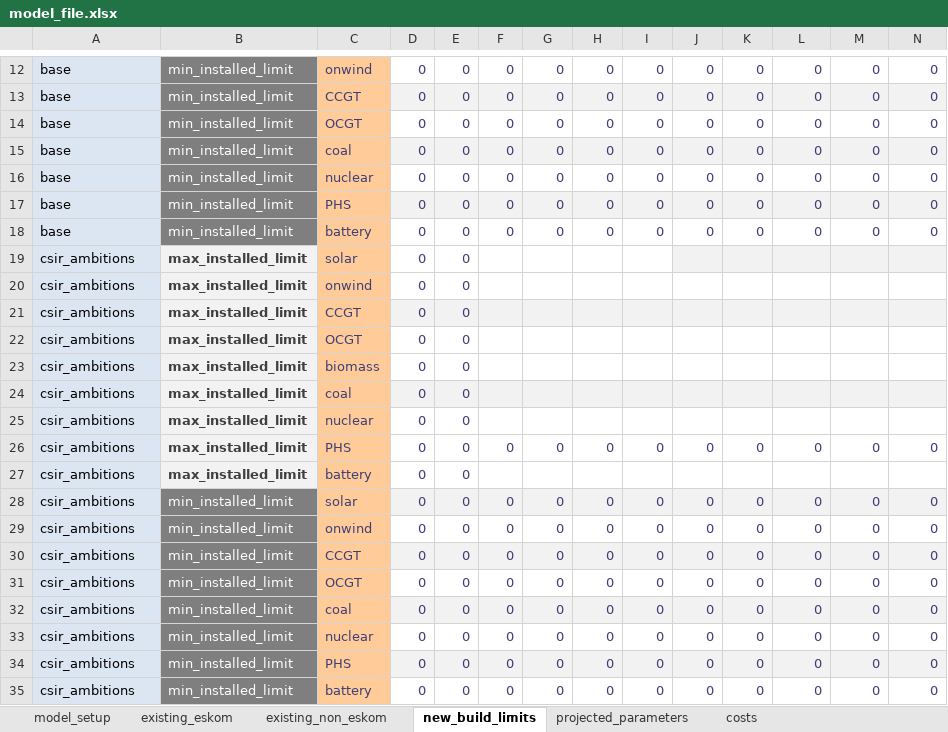
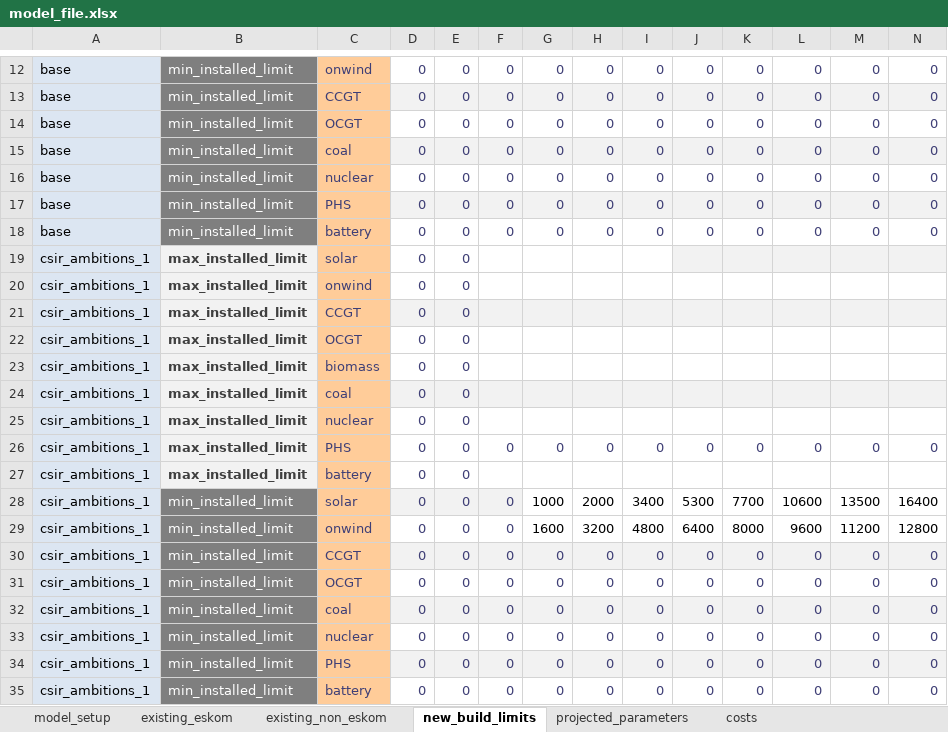
Before and after one commit to agma0/pypsa-rsa, an Excel workbook: model_file.xlsx, sheet new_build_limits, drawn as a sheet; only a part is shown, gaps mark what is left out; values as stored, in another font and other column widths than the file's, no borders; conditional formats not drawn; removed rows and columns are numbered as before the commit, all else as after; rows hold the shown columns only; the diff covers the shown part only; the diff names each change by its address in the sheet, - before the commit and + after, or states it on an @@ line.

```diff
--- a/model_file.xlsx (sheet new_build_limits)
+++ b/model_file.xlsx (sheet new_build_limits)
-A19:A27: csir_ambitions
+A19:A27: csir_ambitions_1
-row 28: csir_ambitions | min_installed_limit | solar | 0 | 0 | 0 | 0 | 0 | 0 | 0 | 0 | 0 | 0 | 0
-row 29: csir_ambitions | min_installed_limit | onwind | 0 | 0 | 0 | 0 | 0 | 0 | 0 | 0 | 0 | 0 | 0
+row 28: csir_ambitions_1 | min_installed_limit | solar | 0 | 0 | 0 | 1000 | 2000 | 3400 | 5300 | 7700 | 10600 | 13500 | 16400
+row 29: csir_ambitions_1 | min_installed_limit | onwind | 0 | 0 | 0 | 1600 | 3200 | 4800 | 6400 | 8000 | 9600 | 11200 | 12800
-A30:A35: csir_ambitions
+A30:A35: csir_ambitions_1
```
Also changed, not shown: 40 edited cells and cell formats elsewhere in this sheet, sheet costs, sheet existing_eskom, sheet model_setup, formulas that keep their value, data/ambitions_validation.xlsx, 8 other files.
